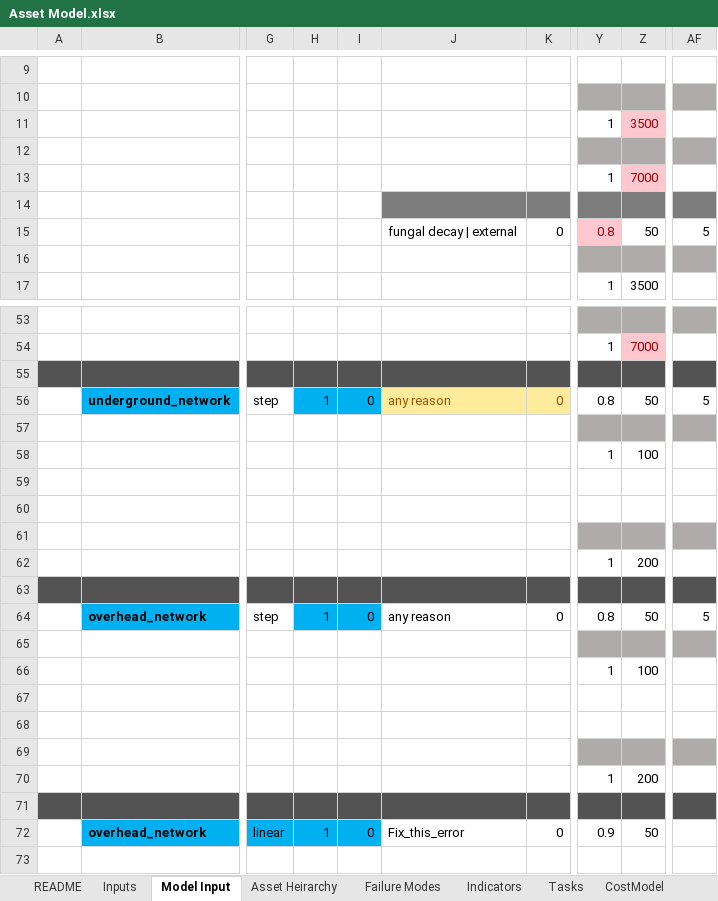
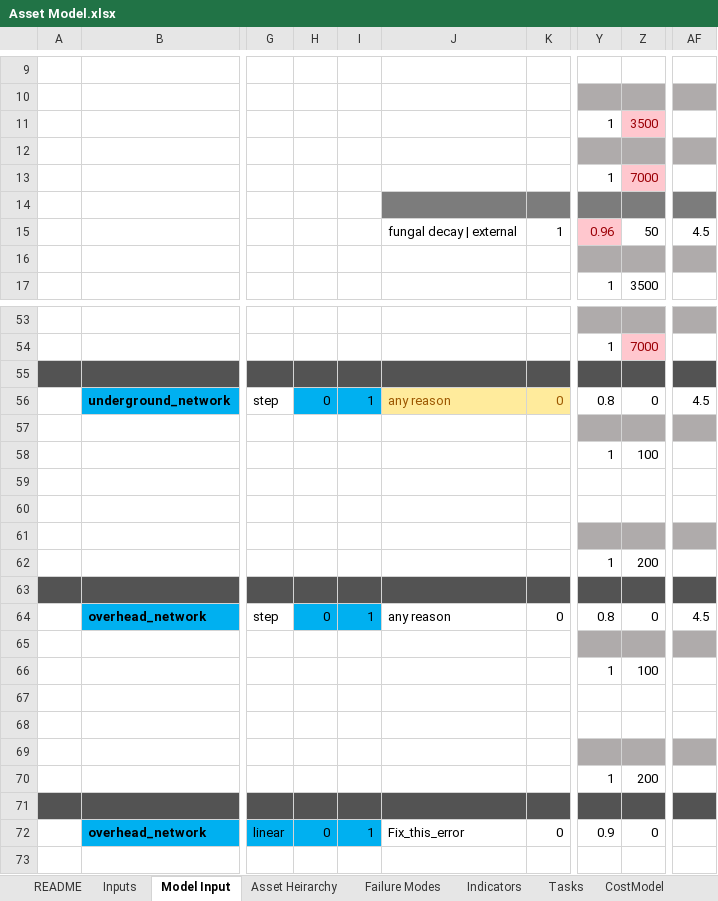
Before and after one commit to gavintreseder/pof, an Excel workbook: data/inputs/Asset Model.xlsx, sheet Model Input, drawn as a sheet; only a part is shown, gaps mark what is left out; values as stored, in another font and other column widths than the file's, no borders; conditional formats not drawn; 1 other sheet too large or unreadable and not compared; the diff covers the shown part only; the diff names each change by its address in the sheet, - before the commit and + after, or states it on an @@ line.

```diff
--- a/data/inputs/Asset Model.xlsx (sheet Model Input)
+++ b/data/inputs/Asset Model.xlsx (sheet Model Input)
-K15: 0
+K15: 1
-Y15: 0.8
+Y15: 0.96
-AF15: 5
+AF15: 4.5
-H56: 1
+H56: 0
-I56: 0
+I56: 1
-Z56: 50
+Z56: 0
-AF56: 5
+AF56: 4.5
-H64: 1
+H64: 0
-I64: 0
+I64: 1
-Z64: 50
+Z64: 0
-AF64: 5
+AF64: 4.5
-H72: 1
+H72: 0
-I72: 0
+I72: 1
-Z72: 50
+Z72: 0
```
Also changed, not shown: 25 edited cells elsewhere in this sheet, 1 other file.
